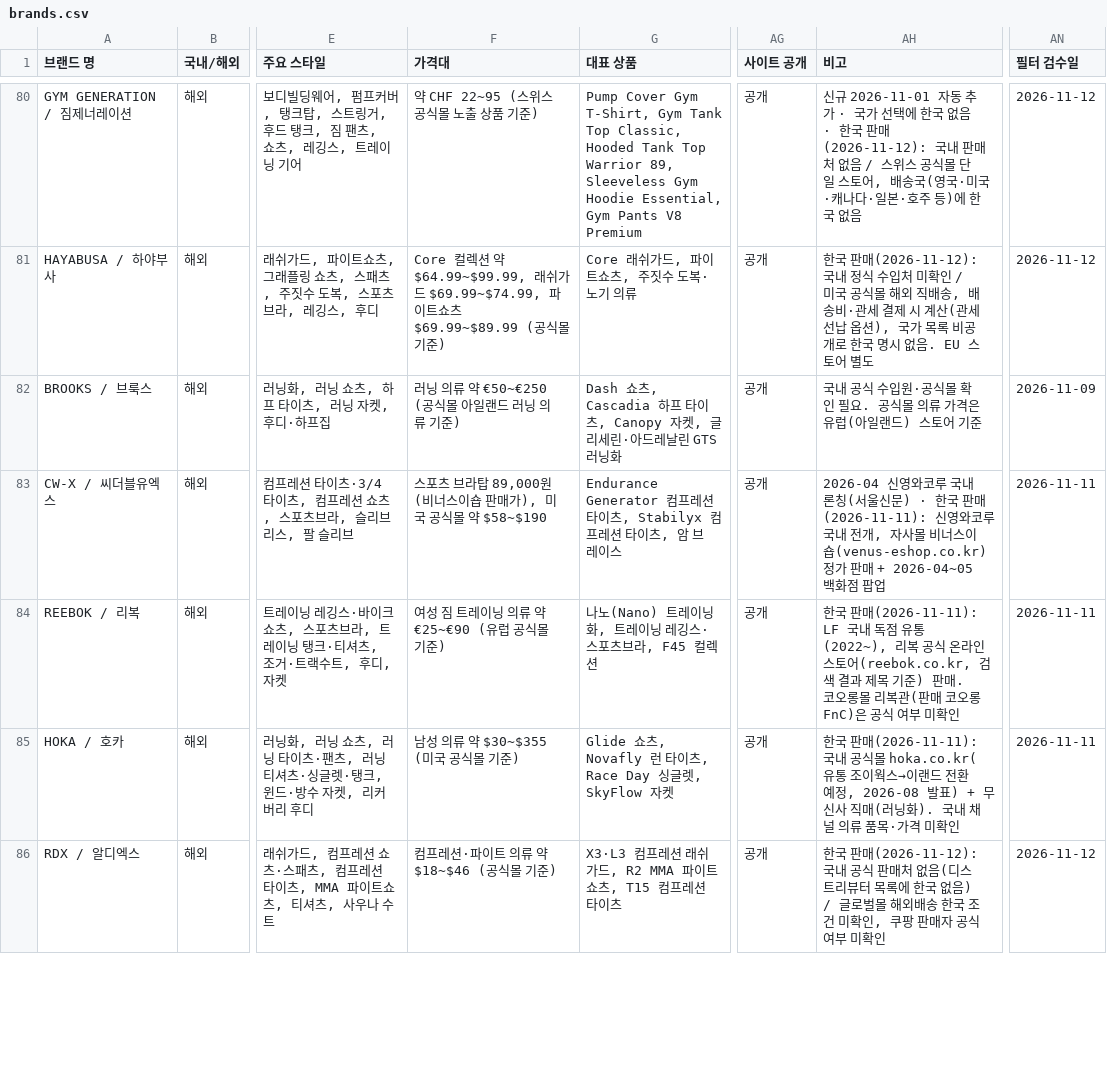
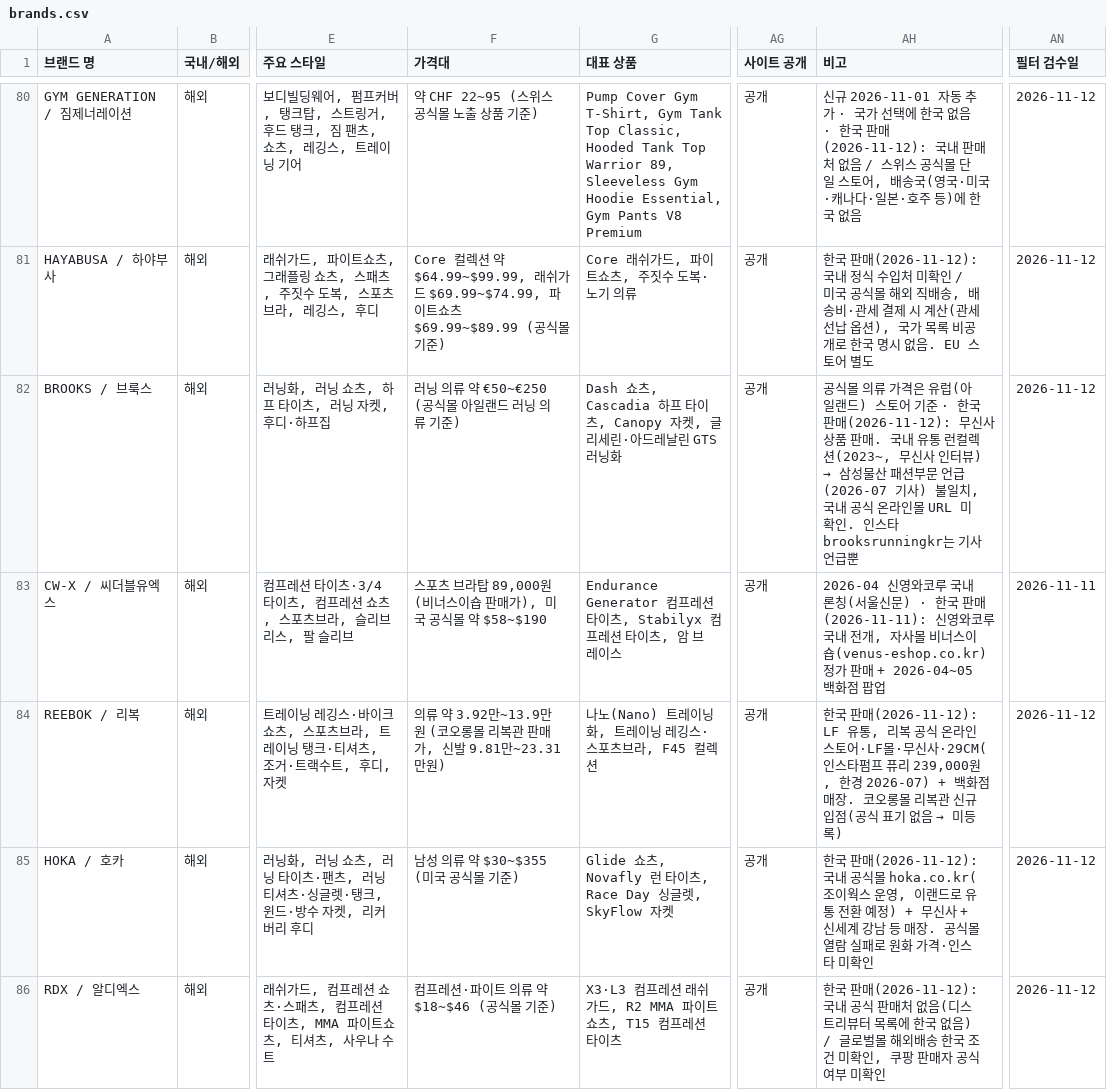
Before and after one commit to gymbasecamp/gymbasecamp-site, a CSV file: site/data/brands.csv, drawn as a sheet; only a part is shown, gaps mark what is left out; the diff covers the shown part only; the diff names each change by its address in the sheet, - before the commit and + after, or states it on an @@ line.

```diff
--- a/site/data/brands.csv
+++ b/site/data/brands.csv
@@ AH82 (비고): 국내 공식 수입원·공식몰 확인 필요. 공식몰 의류 가격은 유럽(아일랜드) 스토어 기준 → 공식몰 의류 가격은 유럽(아일랜드) 스토어 기준 · 한국 판매(2026-11-12): 무신사 상품 판매. 국내 유통 런컬렉션(2023~, 무신사 인터뷰) → 삼성물산 패션부문 언급(2026-07 기사) 불일치, 국내 공식 온라인몰 URL 미확인. 인스타 brooksrunningkr는 기사 언급뿐 @@
-AN82 (필터 검수일): 2026-11-09
+AN82 (필터 검수일): 2026-11-12
-F84 (가격대): 여성 짐 트레이닝 의류 약 €25~€90 (유럽 공식몰 기준)
+F84 (가격대): 의류 약 3.92만~13.9만원 (코오롱몰 리복관 판매가, 신발 9.81만~23.31만원)
@@ AH84 (비고): …국 판매(2026-11-11): LF 국내 독점 유통(2022~), 리복 공식 온라인스토어(reebok.co.kr, 검색 결과 제목 기준) 판매. 코오롱몰 리복관(판매 코오롱FnC)은 공식 여부 미확인 → …국 판매(2026-11-12): LF 유통, 리복 공식 온라인스토어·LF몰·무신사·29CM(인스타펌프 퓨리 239,000원, 한경 2026-07) + 백화점 매장. 코오롱몰 리복관 신규 입점(공식 표기 없음 → 미등록) @@
-AN84:AN85 (필터 검수일): 2026-11-11
+AN84:AN85 (필터 검수일): 2026-11-12
-AH85 (비고): …국 판매(2026-11-11): 국내 공식몰 hoka.co.kr(유통 조이웍스→이랜드 전환 예정, 2026-08 발표) + 무신사 직매(러닝화). 국내 채널 의류 품목·가격 미확인
+AH85 (비고): …국 판매(2026-11-12): 국내 공식몰 hoka.co.kr(조이웍스 운영, 이랜드로 유통 전환 예정) + 무신사 + 신세계 강남 등 매장. 공식몰 열람 실패로 원화 가격·인스타 미확인
```
Also changed, not shown: 42 edited cells elsewhere in this file, 1 other file.
